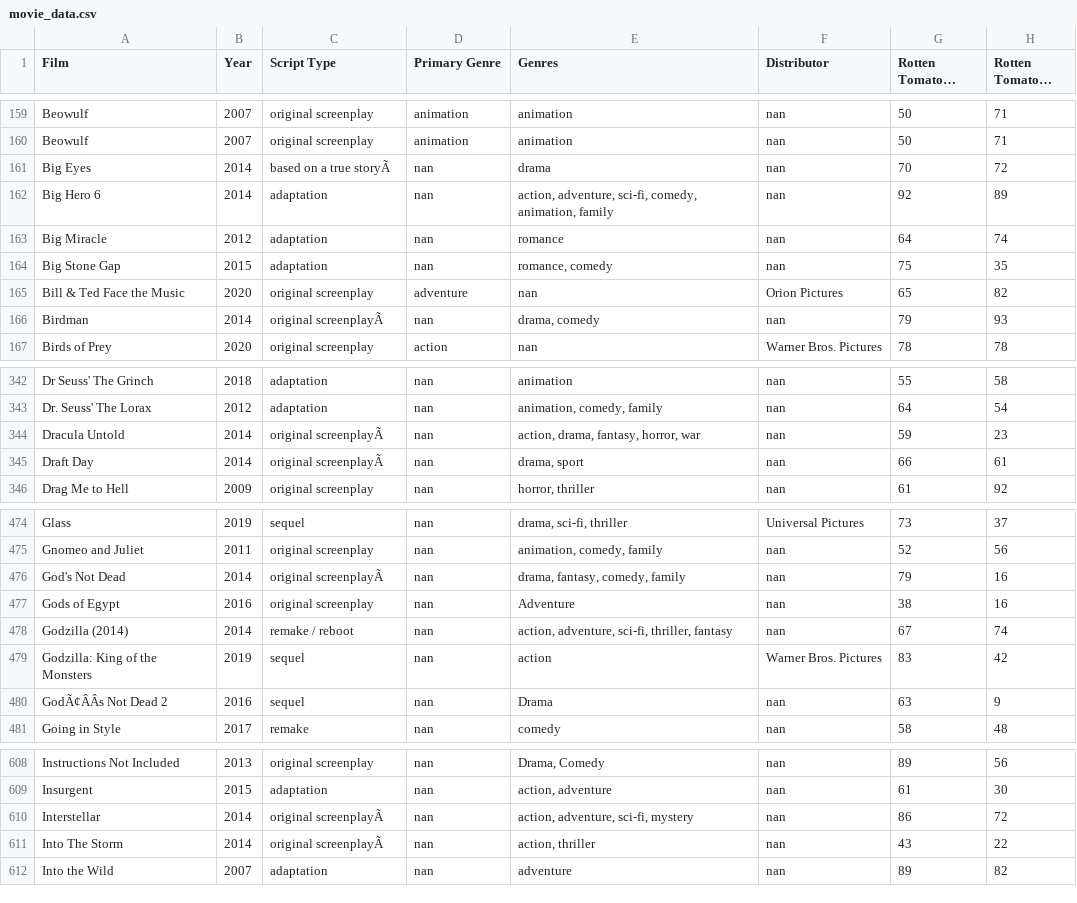
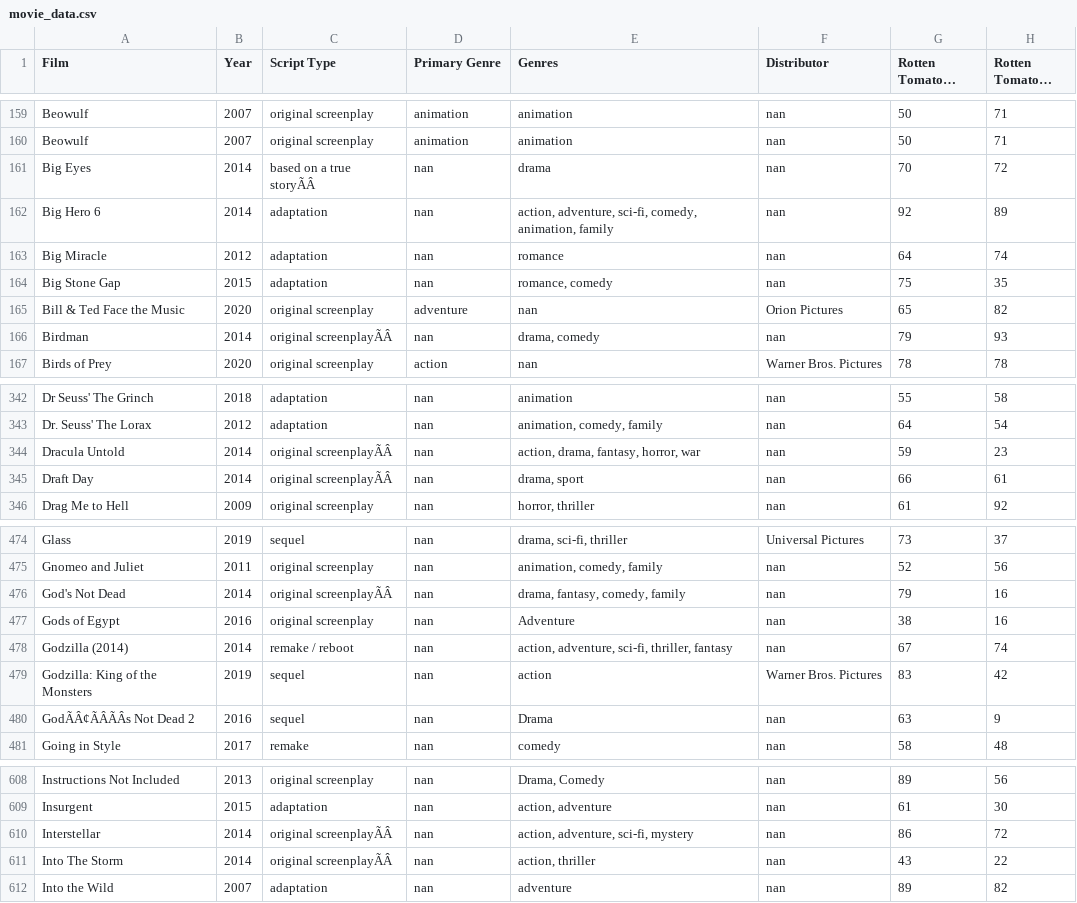
Before and after one commit to anewlon-deerfield/Data-Science-Materials, a CSV file: movie_data.csv, drawn as a sheet; only a part is shown, gaps mark what is left out; long unchanged cells end in …; the diff covers the shown part only; the diff names each change by its address in the sheet, - before the commit and + after, or states it on an @@ line.

```diff
--- a/movie_data.csv
+++ b/movie_data.csv
-C161 (Script Type): based on a true storyÃ
+C161 (Script Type): based on a true storyÃÂ
-C166 (Script Type): original screenplayÃ
+C166 (Script Type): original screenplayÃÂ
-C344:C345 (Script Type): original screenplayÃ
+C344:C345 (Script Type): original screenplayÃÂ
-C476 (Script Type): original screenplayÃ
+C476 (Script Type): original screenplayÃÂ
-A480 (Film): GodÃ¢ÂÂs Not Dead 2
+A480 (Film): GodÃÂ¢ÃÂÃÂs Not Dead 2
-C610:C611 (Script Type): original screenplayÃ
+C610:C611 (Script Type): original screenplayÃÂ
```
Also changed, not shown: 1 removed row and 47 edited cells elsewhere in this file.
